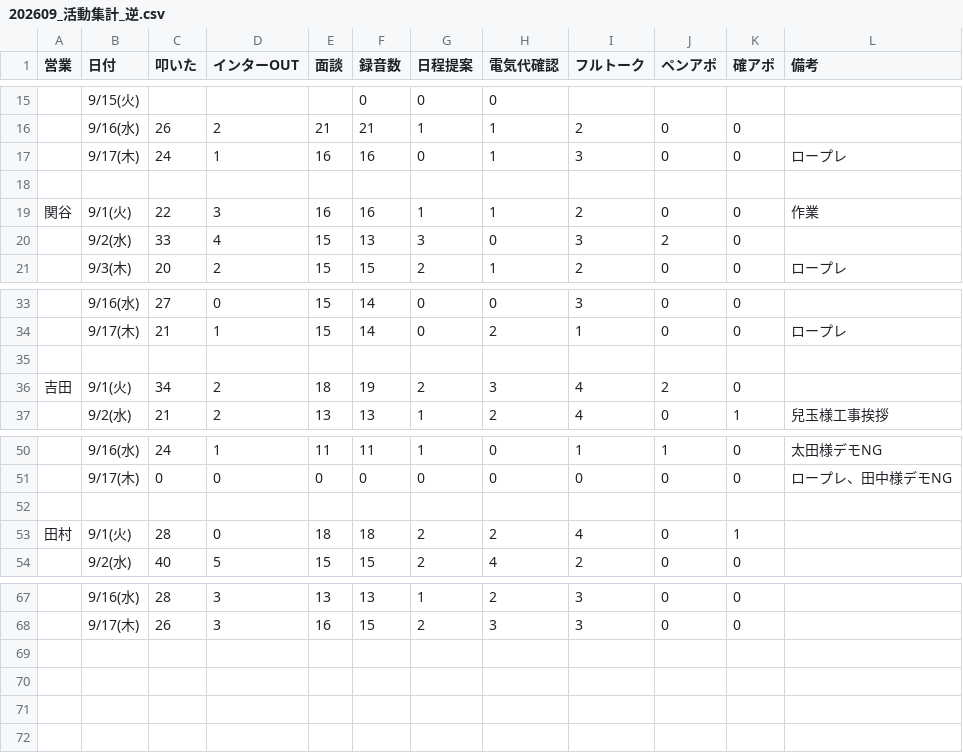
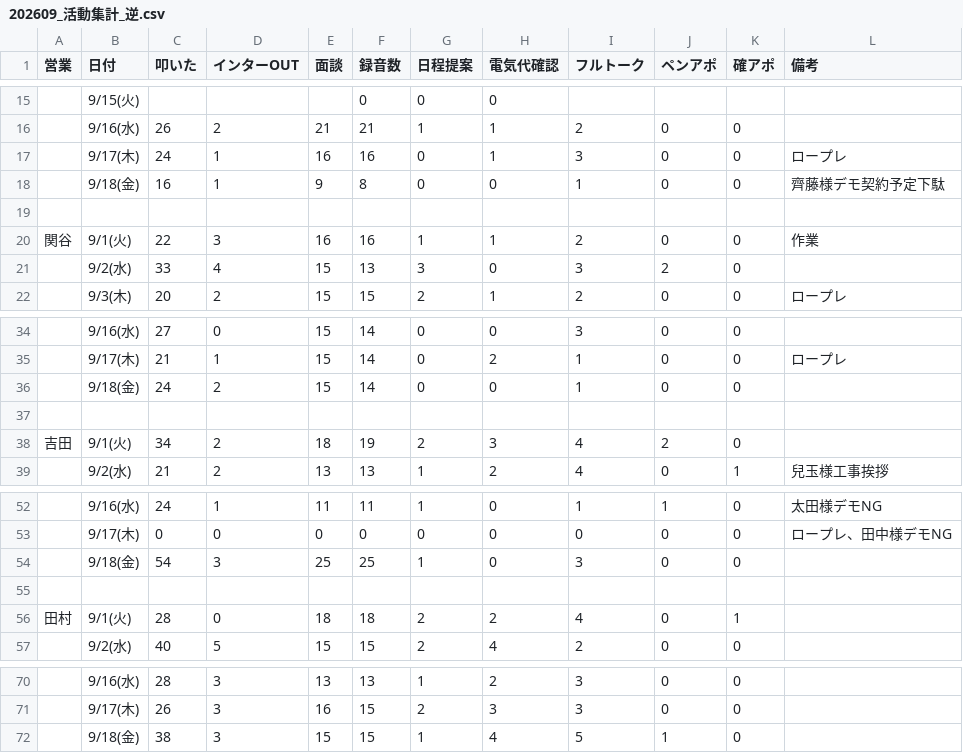
Before and after one commit to shuhei-mori/eiko-report, a CSV file: 202609_活動集計_逆.csv, drawn as a sheet; only a part is shown, gaps mark what is left out.

```diff
--- a/202609_活動集計_逆.csv
+++ b/202609_活動集計_逆.csv
@@ -17,2 +17,3 @@
 ,9/17(木),24,1,16,16,0,1,3,0,0,ロープレ
+,9/18(金),16,1,9,8,0,0,1,0,0,齊藤様デモ契約予定下駄
 
@@ -34,2 +35,3 @@
 ,9/17(木),21,1,15,14,0,2,1,0,0,ロープレ
+,9/18(金),24,2,15,14,0,0,1,0,0,
 
@@ -51,2 +53,3 @@
 ,9/17(木),0,0,0,0,0,0,0,0,0,ロープレ、田中様デモNG
+,9/18(金),54,3,25,25,1,0,3,0,0,
 
@@ -68 +71,2 @@
 ,9/17(木),26,3,16,15,2,3,3,0,0,
+,9/18(金),38,3,15,15,1,4,5,1,0,
```
Also changed, not shown: 202609_活動集計.csv, katsudou.csv, 12 other files.
